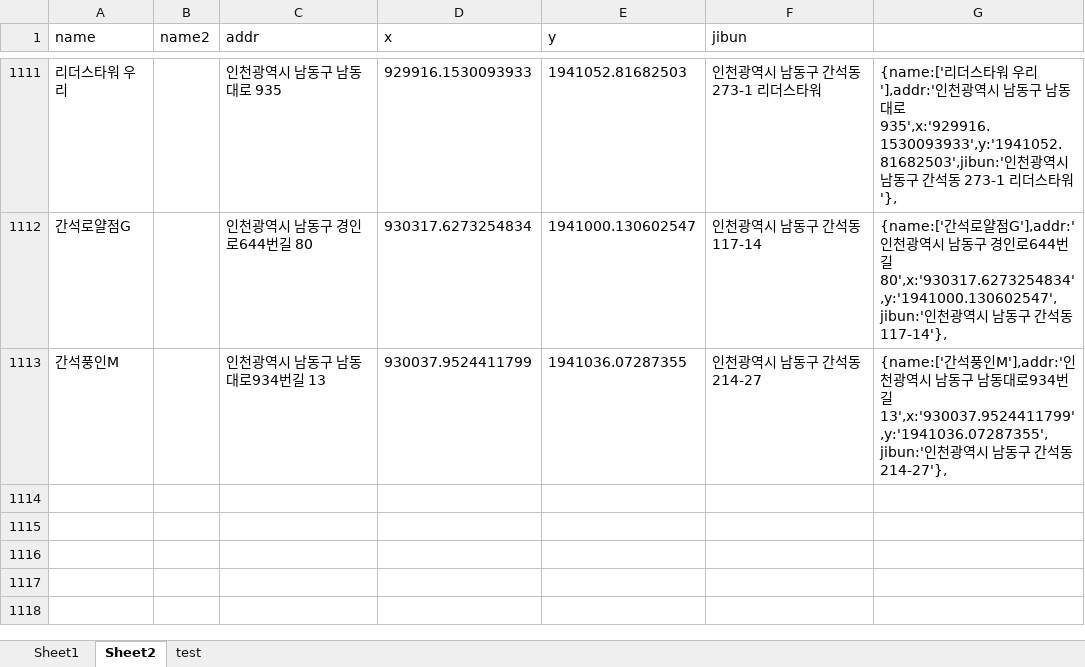
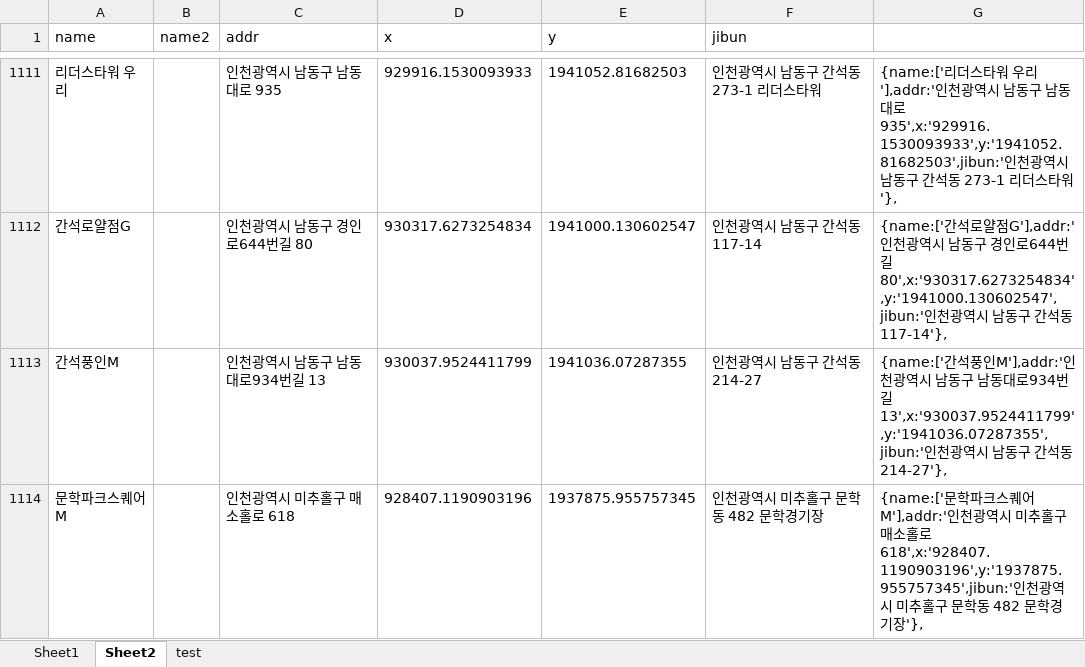
Before and after one commit to hyeokpark/atm, an Excel workbook: atm_v0.02.xlsx, sheet Sheet2, drawn as a sheet; only a part is shown, gaps mark what is left out; values as stored, in another font and other column widths than the file's, no borders; the diff names each change by its address in the sheet, - before the commit and + after, or states it on an @@ line.

```diff
--- a/atm_v0.02.xlsx (sheet Sheet2)
+++ b/atm_v0.02.xlsx (sheet Sheet2)
+row 1114: 문학파크스퀘어M |  | 인천광역시 미추홀구 매소홀로 618 | 928407.1190903196 | 1937875.955757345 | 인천광역시 미추홀구 문학동 482 문학경기장 | {name:['문학파크스퀘어M'],addr:'인천광역시 미추홀구 매소홀로 618',x:'928407.1190903196',y:'1937875.955757345',jibun:'인천광역시 미추홀구 문학동 482 문학경기장'},
```
Also changed, not shown: 1 other file.
